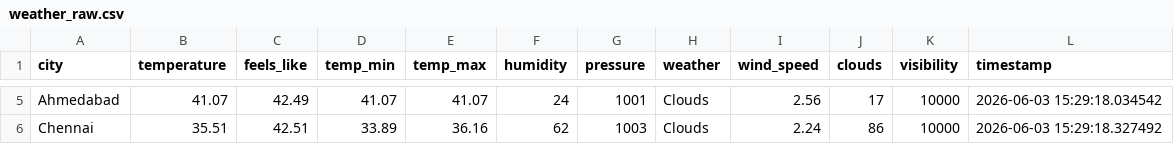
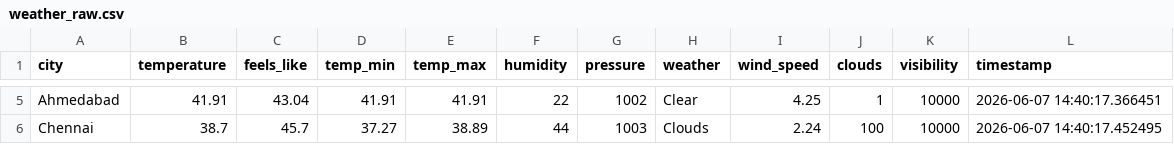
Before and after one commit to Stavan-Pandya/weather_pipeline, a CSV file: data/weather_raw.csv, drawn as a sheet; only a part is shown, gaps mark what is left out; the diff covers the shown part only; the diff names each change by its address in the sheet, - before the commit and + after, or states it on an @@ line.

Commit message:
Initial weather pipeline project

```diff
--- a/data/weather_raw.csv
+++ b/data/weather_raw.csv
-B5 (temperature): 41.07
+B5 (temperature): 41.91
-C5 (feels_like): 42.49
+C5 (feels_like): 43.04
-D5 (temp_min): 41.07
+D5 (temp_min): 41.91
-E5 (temp_max): 41.07
+E5 (temp_max): 41.91
-F5 (humidity): 24
+F5 (humidity): 22
-G5 (pressure): 1001
+G5 (pressure): 1002
-H5 (weather): Clouds
+H5 (weather): Clear
-I5 (wind_speed): 2.56
+I5 (wind_speed): 4.25
-J5 (clouds): 17
+J5 (clouds): 1
-L5 (timestamp): 2026-06-03 15:29:18.034542
+L5 (timestamp): 2026-06-07 14:40:17.366451
-B6 (temperature): 35.51
+B6 (temperature): 38.7
-C6 (feels_like): 42.51
+C6 (feels_like): 45.7
-D6 (temp_min): 33.89
+D6 (temp_min): 37.27
-E6 (temp_max): 36.16
+E6 (temp_max): 38.89
-F6 (humidity): 62
+F6 (humidity): 44
-J6 (clouds): 86
+J6 (clouds): 100
-L6 (timestamp): 2026-06-03 15:29:18.327492
+L6 (timestamp): 2026-06-07 14:40:17.452495
```
Also changed, not shown: 26 edited cells elsewhere in this file, data/weather_transformed.csv, 14 other files.
